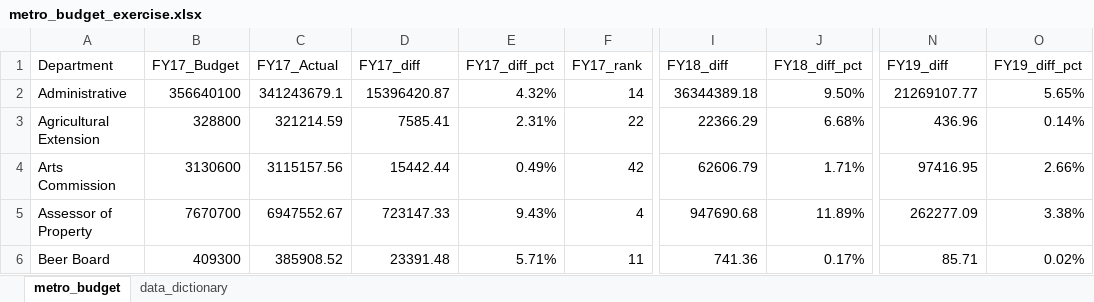
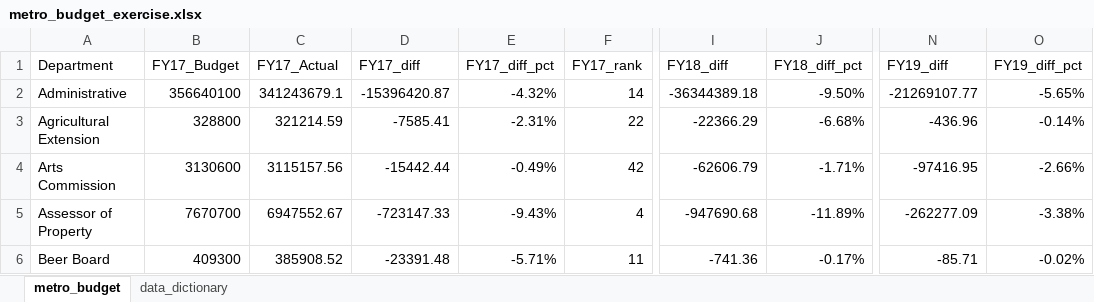
Before and after one commit to NSS-Data-Analytics-Cohort-14/lookups-da14-dorinajordan22, an Excel workbook: metro_budget_exercise.xlsx, sheet metro_budget, drawn as a sheet; only a part is shown, gaps mark what is left out; values as stored, in another font and other column widths than the file's, no borders; charts and pictures not drawn; the diff covers the shown part only; the diff names each change by its address in the sheet, - before the commit and + after, or states it on an @@ line.

Commit message:
updated

```diff
--- a/metro_budget_exercise.xlsx (sheet metro_budget)
+++ b/metro_budget_exercise.xlsx (sheet metro_budget)
-D2 (FY17_diff): 15396420.87
+D2 (FY17_diff): -15396420.87
-E2 (FY17_diff_pct): 4.32%
+E2 (FY17_diff_pct): -4.32%
-I2 (FY18_diff): 36344389.18
+I2 (FY18_diff): -36344389.18
-J2 (FY18_diff_pct): 9.50%
+J2 (FY18_diff_pct): -9.50%
-N2 (FY19_diff): 21269107.77
+N2 (FY19_diff): -21269107.77
-O2 (FY19_diff_pct): 5.65%
+O2 (FY19_diff_pct): -5.65%
-D3 (FY17_diff): 7585.41
+D3 (FY17_diff): -7585.41
-E3 (FY17_diff_pct): 2.31%
+E3 (FY17_diff_pct): -2.31%
-I3 (FY18_diff): 22366.29
+I3 (FY18_diff): -22366.29
-J3 (FY18_diff_pct): 6.68%
+J3 (FY18_diff_pct): -6.68%
-N3 (FY19_diff): 436.96
+N3 (FY19_diff): -436.96
-O3 (FY19_diff_pct): 0.14%
+O3 (FY19_diff_pct): -0.14%
-D4 (FY17_diff): 15442.44
+D4 (FY17_diff): -15442.44
-E4 (FY17_diff_pct): 0.49%
+E4 (FY17_diff_pct): -0.49%
-I4 (FY18_diff): 62606.79
+I4 (FY18_diff): -62606.79
-J4 (FY18_diff_pct): 1.71%
+J4 (FY18_diff_pct): -1.71%
-N4 (FY19_diff): 97416.95
+N4 (FY19_diff): -97416.95
-O4 (FY19_diff_pct): 2.66%
+O4 (FY19_diff_pct): -2.66%
-D5 (FY17_diff): 723147.33
+D5 (FY17_diff): -723147.33
-E5 (FY17_diff_pct): 9.43%
+E5 (FY17_diff_pct): -9.43%
-I5 (FY18_diff): 947690.68
+I5 (FY18_diff): -947690.68
-J5 (FY18_diff_pct): 11.89%
+J5 (FY18_diff_pct): -11.89%
-N5 (FY19_diff): 262277.09
+N5 (FY19_diff): -262277.09
-O5 (FY19_diff_pct): 3.38%
+O5 (FY19_diff_pct): -3.38%
-D6 (FY17_diff): 23391.48
+D6 (FY17_diff): -23391.48
-E6 (FY17_diff_pct): 5.71%
+E6 (FY17_diff_pct): -5.71%
-I6 (FY18_diff): 741.36
+I6 (FY18_diff): -741.36
-J6 (FY18_diff_pct): 0.17%
+J6 (FY18_diff_pct): -0.17%
-N6 (FY19_diff): 85.71
+N6 (FY19_diff): -85.71
-O6 (FY19_diff_pct): 0.02%
+O6 (FY19_diff_pct): -0.02%
```
Also changed, not shown: 15 added rows, 15 removed rows and 256 edited cells elsewhere in this sheet, formulas that keep their value, charts or pictures.
